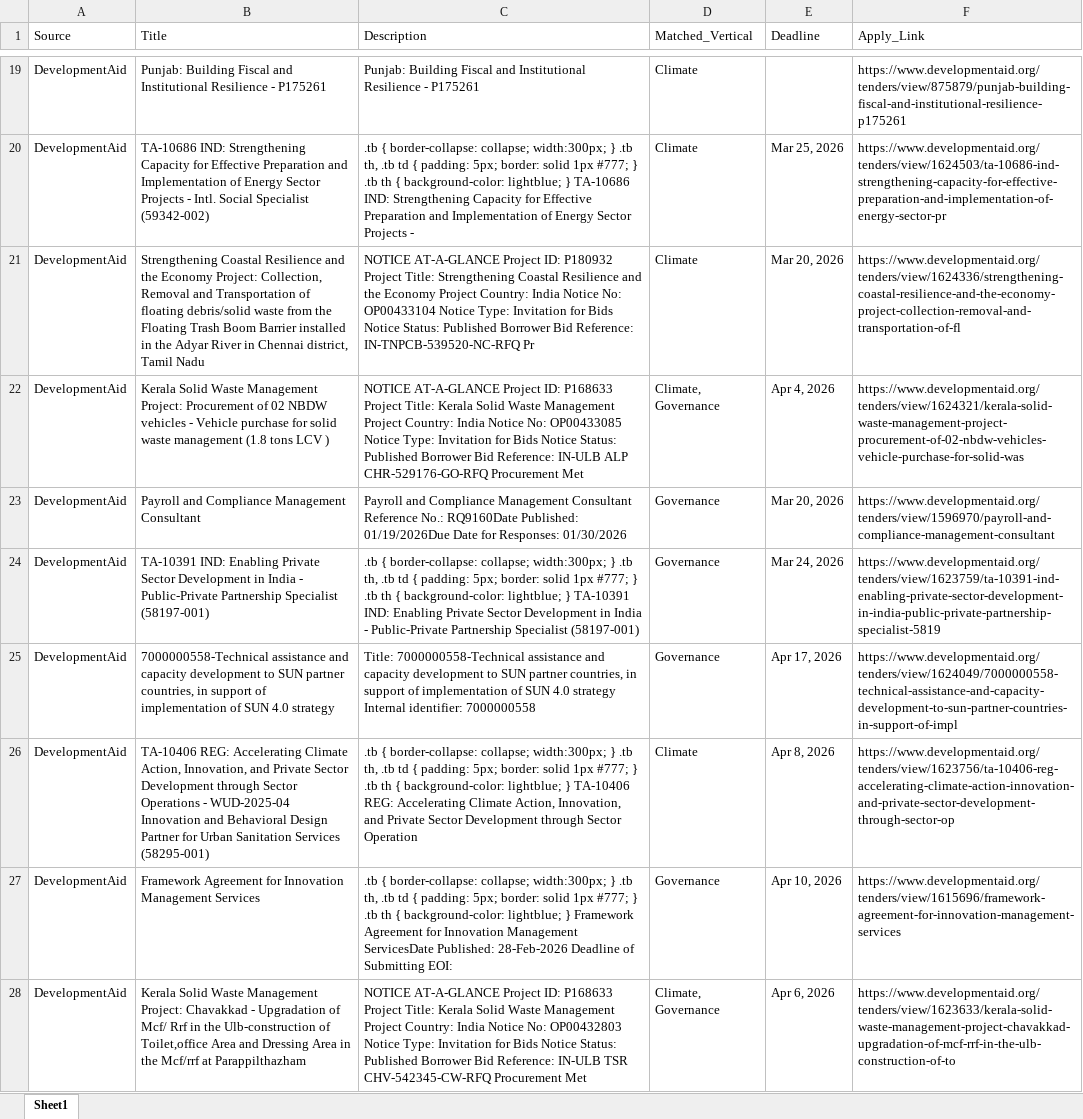
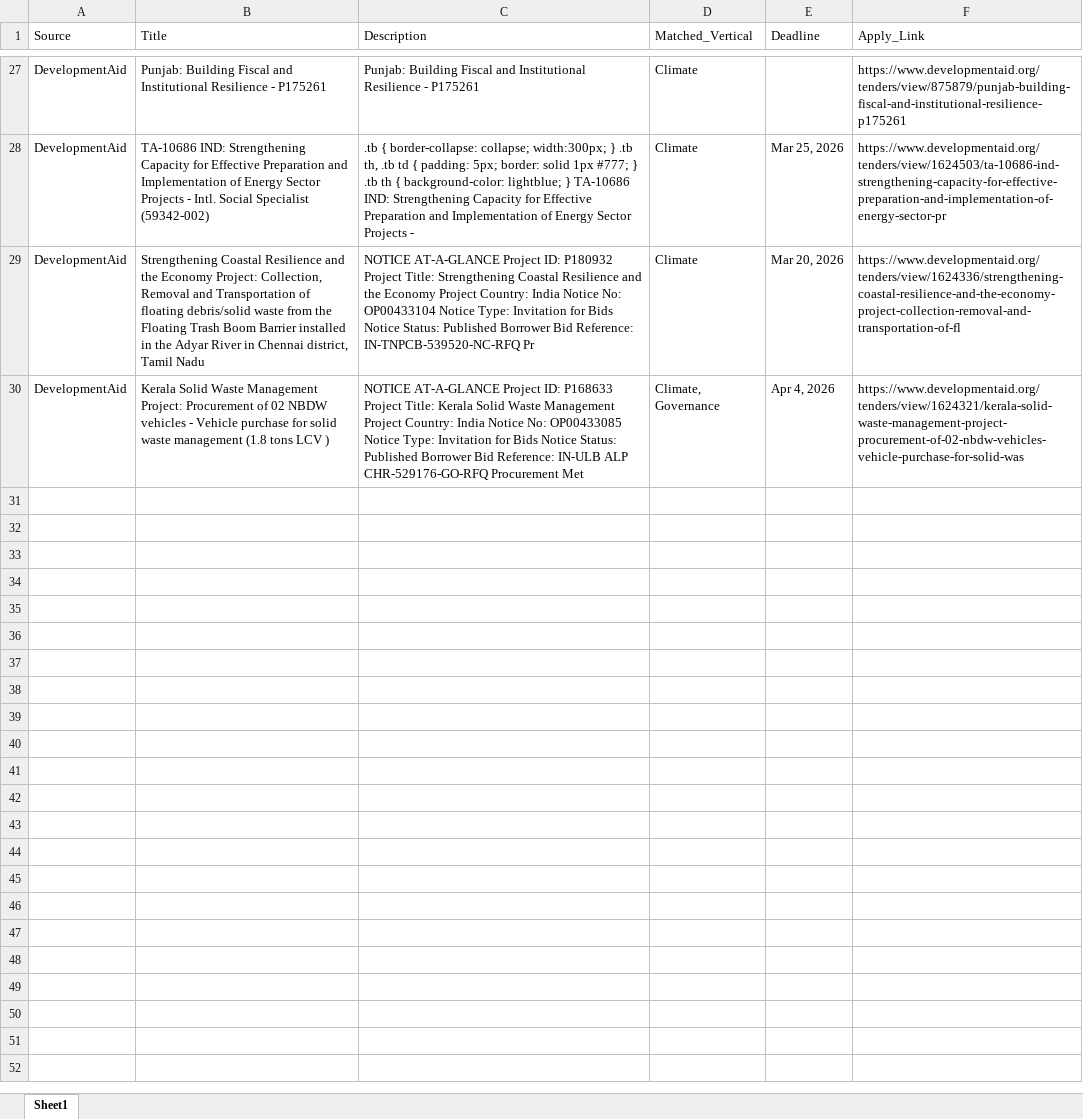
Before and after one commit to RajuSakshena/jobs-scraping-pipeline, an Excel workbook: output/Combined.xlsx, sheet Sheet1, drawn as a sheet; only a part is shown, gaps mark what is left out; values as stored, in another font and other column widths than the file's, no borders; removed rows and columns are numbered as before the commit, all else as after; the diff covers the shown part only; the diff names each change by its address in the sheet, - before the commit and + after, or states it on an @@ line.

```diff
--- a/output/Combined.xlsx (sheet Sheet1)
+++ b/output/Combined.xlsx (sheet Sheet1)
-row 23: DevelopmentAid | Payroll and Compliance Management Consultant | Payroll and Compliance Management Consultant Reference No.: RQ9160Date Published: 01/19/2026Due Date for Responses: 01/30/2026 | Governance | Mar 20, 2026 | https://www.developmentaid.org/tenders/view/1596970/payroll-and-compliance-management-consultant
-row 24: DevelopmentAid | TA-10391 IND: Enabling Private Sector Development in India - Public-Private Partnership Specialist (58197-001) | .tb { border-collapse: collapse; width:300px; } .tb th, .tb td { padding: 5px; border: solid 1px #777; } .tb th { background-color: lightblue; } TA-10391 IND: Enabling Private Sector Development in India - Public-Private Partnership Specialist (58197-001) | Governance | Mar 24, 2026 | https://www.developmentaid.org/tenders/view/1623759/ta-10391-ind-enabling-private-sector-development-in-india-public-private-partnership-specialist-5819
-row 25: DevelopmentAid | 7000000558-Technical assistance and capacity development to SUN partner countries, in support of implementation of SUN 4.0 strategy | Title: 7000000558-Technical assistance and capacity development to SUN partner countries, in support of implementation of SUN 4.0 strategy Internal identifier: 7000000558 | Governance | Apr 17, 2026 | https://www.developmentaid.org/tenders/view/1624049/7000000558-technical-assistance-and-capacity-development-to-sun-partner-countries-in-support-of-impl
-row 26: DevelopmentAid | TA-10406 REG: Accelerating Climate Action, Innovation, and Private Sector Development through Sector Operations - WUD-2025-04 Innovation and Behavioral Design Partner for Urban Sanitation Services (58295-001) | .tb { border-collapse: collapse; width:300px; } .tb th, .tb td { padding: 5px; border: solid 1px #777; } .tb th { background-color: lightblue; } TA-10406 REG: Accelerating Climate Action, Innovation, and Private Sector Development through Sector Operation | Climate | Apr 8, 2026 | https://www.developmentaid.org/tenders/view/1623756/ta-10406-reg-accelerating-climate-action-innovation-and-private-sector-development-through-sector-op
-row 27: DevelopmentAid | Framework Agreement for Innovation Management Services | .tb { border-collapse: collapse; width:300px; } .tb th, .tb td { padding: 5px; border: solid 1px #777; } .tb th { background-color: lightblue; } Framework Agreement for Innovation Management ServicesDate Published: 28-Feb-2026 Deadline of Submitting EOI: | Governance | Apr 10, 2026 | https://www.developmentaid.org/tenders/view/1615696/framework-agreement-for-innovation-management-services
-row 28: DevelopmentAid | Kerala Solid Waste Management Project: Chavakkad - Upgradation of Mcf/ Rrf in the Ulb-construction of Toilet,office Area and Dressing Area in the Mcf/rrf at Parappilthazham | NOTICE AT-A-GLANCE Project ID: P168633 Project Title: Kerala Solid Waste Management Project Country: India Notice No: OP00432803 Notice Type: Invitation for Bids Notice Status: Published Borrower Bid Reference: IN-ULB TSR CHV-542345-CW-RFQ Procurement Met | Climate, Governance | Apr 6, 2026 | https://www.developmentaid.org/tenders/view/1623633/kerala-solid-waste-management-project-chavakkad-upgradation-of-mcf-rrf-in-the-ulb-construction-of-to
```
Also changed, not shown: 8 added rows, 5 removed rows and 1 moved row elsewhere in this sheet.
